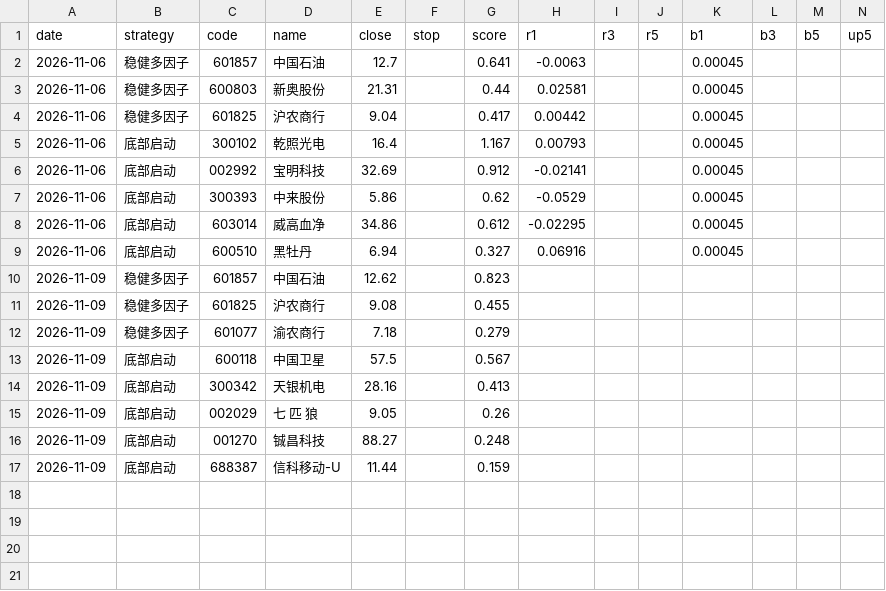
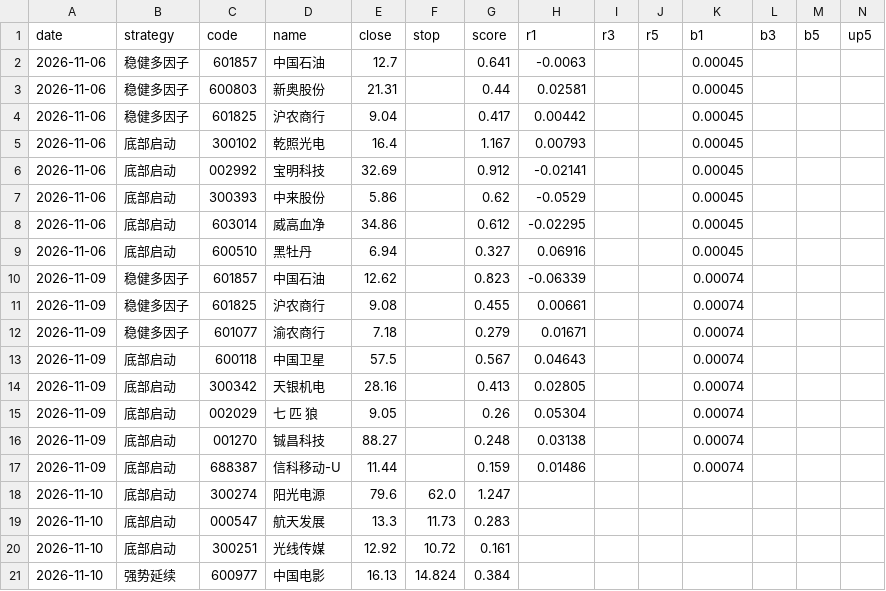
Before and after one commit to SHG4666/a-share-daily, a CSV file: data/picks.csv, drawn as a sheet.

```diff
--- a/data/picks.csv
+++ b/data/picks.csv
@@ -9,9 +9,13 @@ date,strategy,code,name,close,stop,score,r1,r3,r5,b1,b3,b5,up5
 2026-11-06,底部启动,600510,黑牡丹,6.94,,0.327,0.06916,,,0.00045,,,
-2026-11-09,稳健多因子,601857,中国石油,12.62,,0.823,,,,,,,
-2026-11-09,稳健多因子,601825,沪农商行,9.08,,0.455,,,,,,,
-2026-11-09,稳健多因子,601077,渝农商行,7.18,,0.279,,,,,,,
-2026-11-09,底部启动,600118,中国卫星,57.5,,0.567,,,,,,,
-2026-11-09,底部启动,300342,天银机电,28.16,,0.413,,,,,,,
-2026-11-09,底部启动,002029,七 匹 狼,9.05,,0.26,,,,,,,
-2026-11-09,底部启动,001270,铖昌科技,88.27,,0.248,,,,,,,
-2026-11-09,底部启动,688387,信科移动-U,11.44,,0.159,,,,,,,
+2026-11-09,稳健多因子,601857,中国石油,12.62,,0.823,-0.06339,,,0.00074,,,
+2026-11-09,稳健多因子,601825,沪农商行,9.08,,0.455,0.00661,,,0.00074,,,
+2026-11-09,稳健多因子,601077,渝农商行,7.18,,0.279,0.01671,,,0.00074,,,
+2026-11-09,底部启动,600118,中国卫星,57.5,,0.567,0.04643,,,0.00074,,,
+2026-11-09,底部启动,300342,天银机电,28.16,,0.413,0.02805,,,0.00074,,,
+2026-11-09,底部启动,002029,七 匹 狼,9.05,,0.26,0.05304,,,0.00074,,,
+2026-11-09,底部启动,001270,铖昌科技,88.27,,0.248,0.03138,,,0.00074,,,
+2026-11-09,底部启动,688387,信科移动-U,11.44,,0.159,0.01486,,,0.00074,,,
+2026-11-10,底部启动,300274,阳光电源,79.6,62.0,1.247,,,,,,,
+2026-11-10,底部启动,000547,航天发展,13.3,11.73,0.283,,,,,,,
+2026-11-10,底部启动,300251,光线传媒,12.92,10.72,0.161,,,,,,,
+2026-11-10,强势延续,600977,中国电影,16.13,14.824,0.384,,,,,,,
```
Also changed, not shown: 2 other files.
